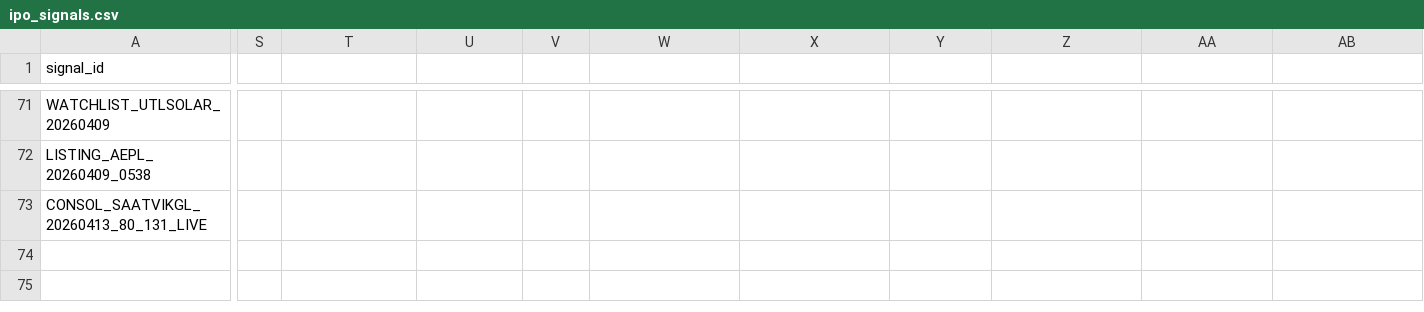
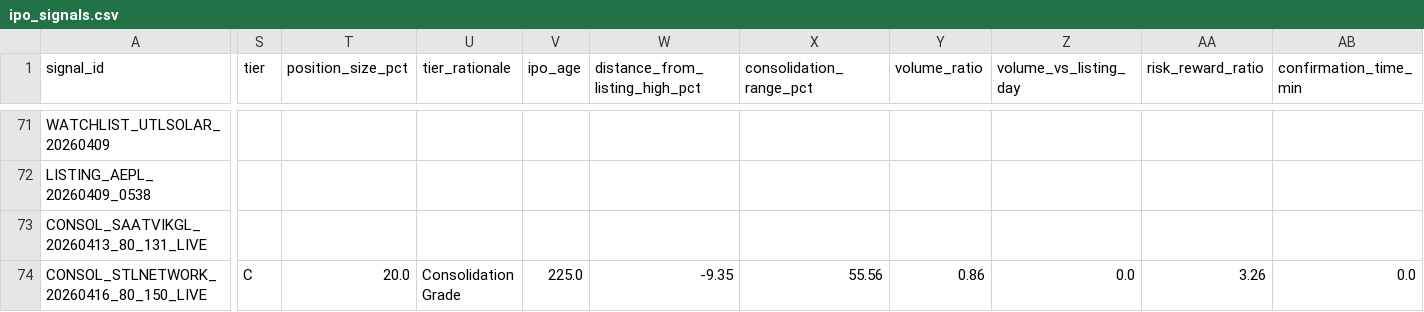
Before and after one commit to Deep-Adhia/IPO-Base-Scanner, a CSV file: ipo_signals.csv, drawn as a sheet; only a part is shown, gaps mark what is left out; rows hold the shown columns only; the diff covers the shown part only; the diff names each change by its address in the sheet, - before the commit and + after, or states it on an @@ line.

```diff
--- a/ipo_signals.csv
+++ b/ipo_signals.csv
-S1: (empty)
+S1: tier
-T1: (empty)
+T1: position_size_pct
-U1: (empty)
+U1: tier_rationale
-V1: (empty)
+V1: ipo_age
-W1: (empty)
+W1: distance_from_listing_high_pct
-X1: (empty)
+X1: consolidation_range_pct
-Y1: (empty)
+Y1: volume_ratio
-Z1: (empty)
+Z1: volume_vs_listing_day
-AA1: (empty)
+AA1: risk_reward_ratio
-AB1: (empty)
+AB1: confirmation_time_min
+row 74: CONSOL_STLNETWORK_20260416_80_150_LIVE | C | 20.0 | Consolidation Grade | 225.0 | -9.35 | 55.56 | 0.86 | 0.0 | 3.26 | 0.0
```
Also changed, not shown: 10 edited cells elsewhere in this file, ipo_positions.csv, recent_ipo_symbols.csv, 3 other files.
